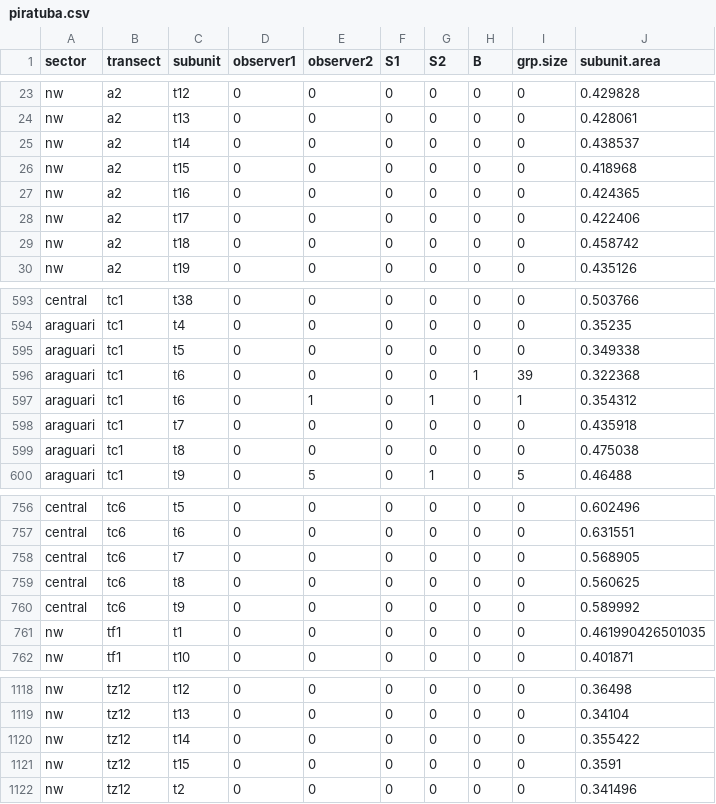
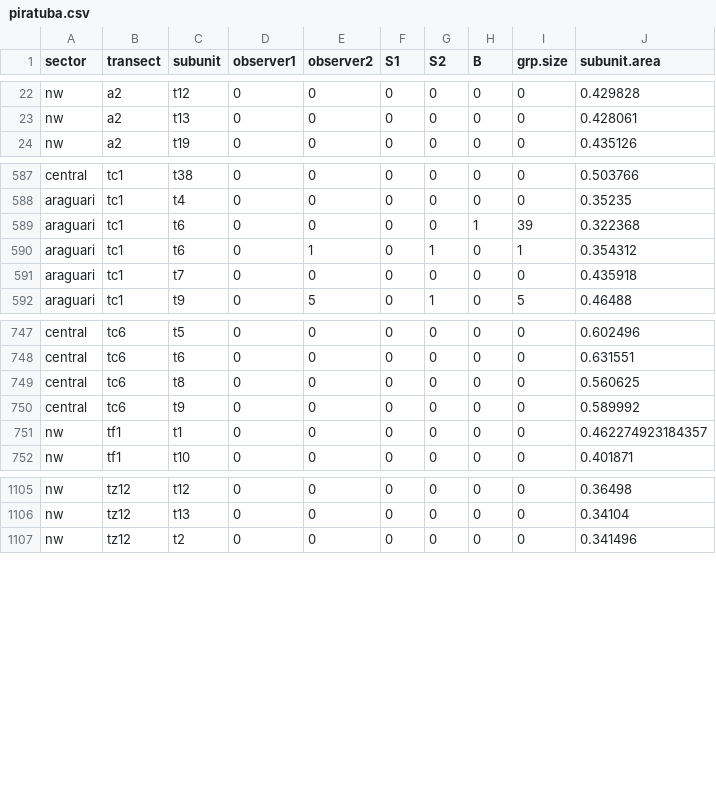
Before and after one commit to ICMBio-CENAP/bufalos, a CSV file: data/piratuba.csv (was piratuba.csv), drawn as a sheet; only a part is shown, gaps mark what is left out; the diff covers the shown part only.

```diff
--- a/piratuba.csv
+++ b/data/piratuba.csv
@@ -24,7 +23,2 @@
 "nw","a2","t13",0,0,0,0,0,0,0.428061
-"nw","a2","t14",0,0,0,0,0,0,0.438537
-"nw","a2","t15",0,0,0,0,0,0,0.418968
-"nw","a2","t16",0,0,0,0,0,0,0.424365
-"nw","a2","t17",0,0,0,0,0,0,0.422406
-"nw","a2","t18",0,0,0,0,0,0,0.458742
 "nw","a2","t19",0,0,0,0,0,0,0.435126
@@ -594,3 +588,2 @@
 "araguari","tc1","t4",0,0,0,0,0,0,0.35235
-"araguari","tc1","t5",0,0,0,0,0,0,0.349338
 "araguari","tc1","t6",0,0,0,0,1,39,0.322368
@@ -598,3 +591,2 @@
 "araguari","tc1","t7",0,0,0,0,0,0,0.435918
-"araguari","tc1","t8",0,0,0,0,0,0,0.475038
 "araguari","tc1","t9",0,5,0,1,0,5,0.46488
@@ -757,6 +748,5 @@
 "central","tc6","t6",0,0,0,0,0,0,0.631551
-"central","tc6","t7",0,0,0,0,0,0,0.568905
 "central","tc6","t8",0,0,0,0,0,0,0.560625
 "central","tc6","t9",0,0,0,0,0,0,0.589992
-"nw","tf1","t1",0,0,0,0,0,0,0.461990426501035
+"nw","tf1","t1",0,0,0,0,0,0,0.462274923184357
 "nw","tf1","t10",0,0,0,0,0,0,0.401871
@@ -1119,4 +1106,2 @@
 "nw","tz12","t13",0,0,0,0,0,0,0.34104
-"nw","tz12","t14",0,0,0,0,0,0,0.355422
-"nw","tz12","t15",0,0,0,0,0,0,0.3591
 "nw","tz12","t2",0,0,0,0,0,0,0.341496
```
Also changed, not shown: 6 removed rows and 11 edited cells elsewhere in this file, data/maraca.csv, 4 other files.
